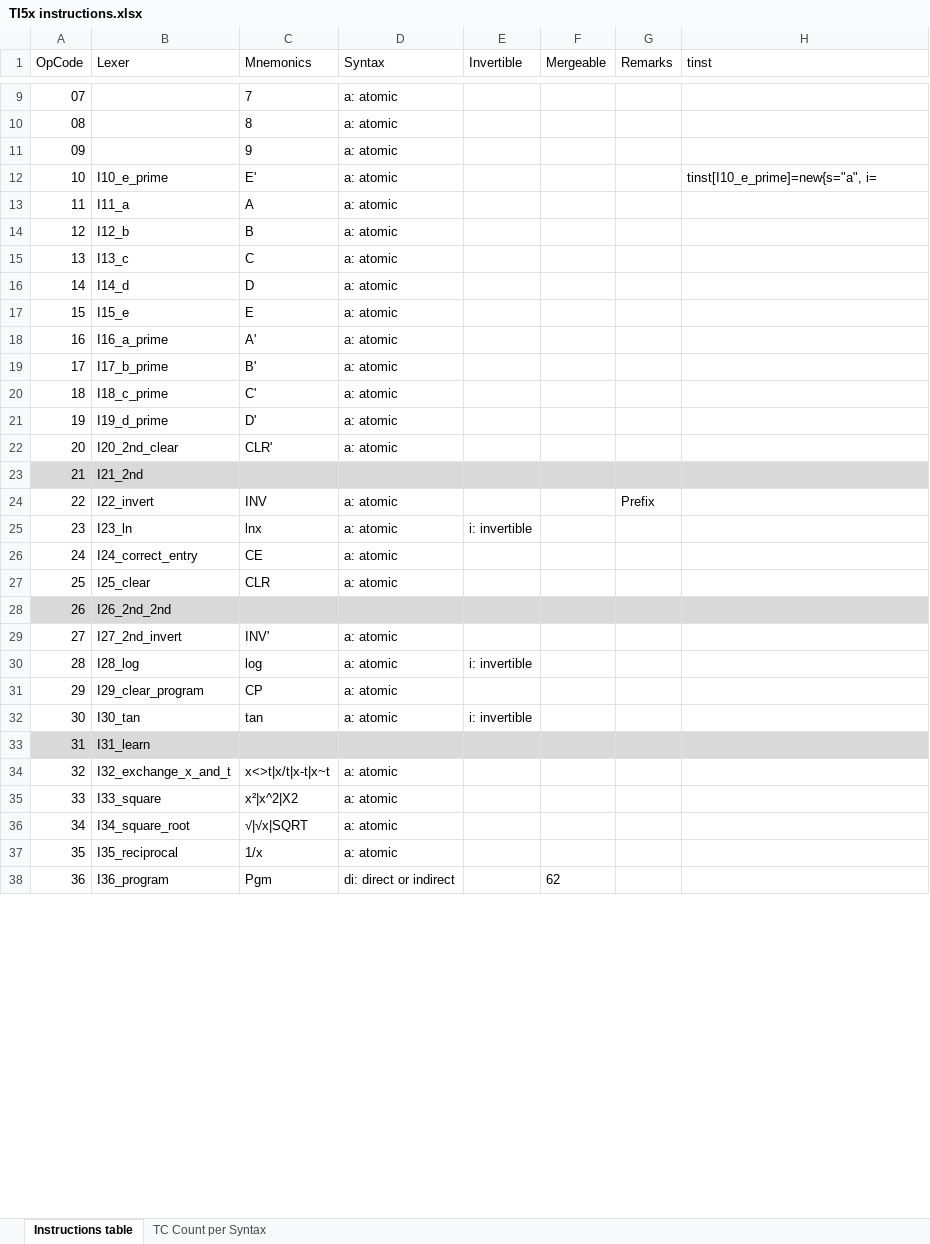
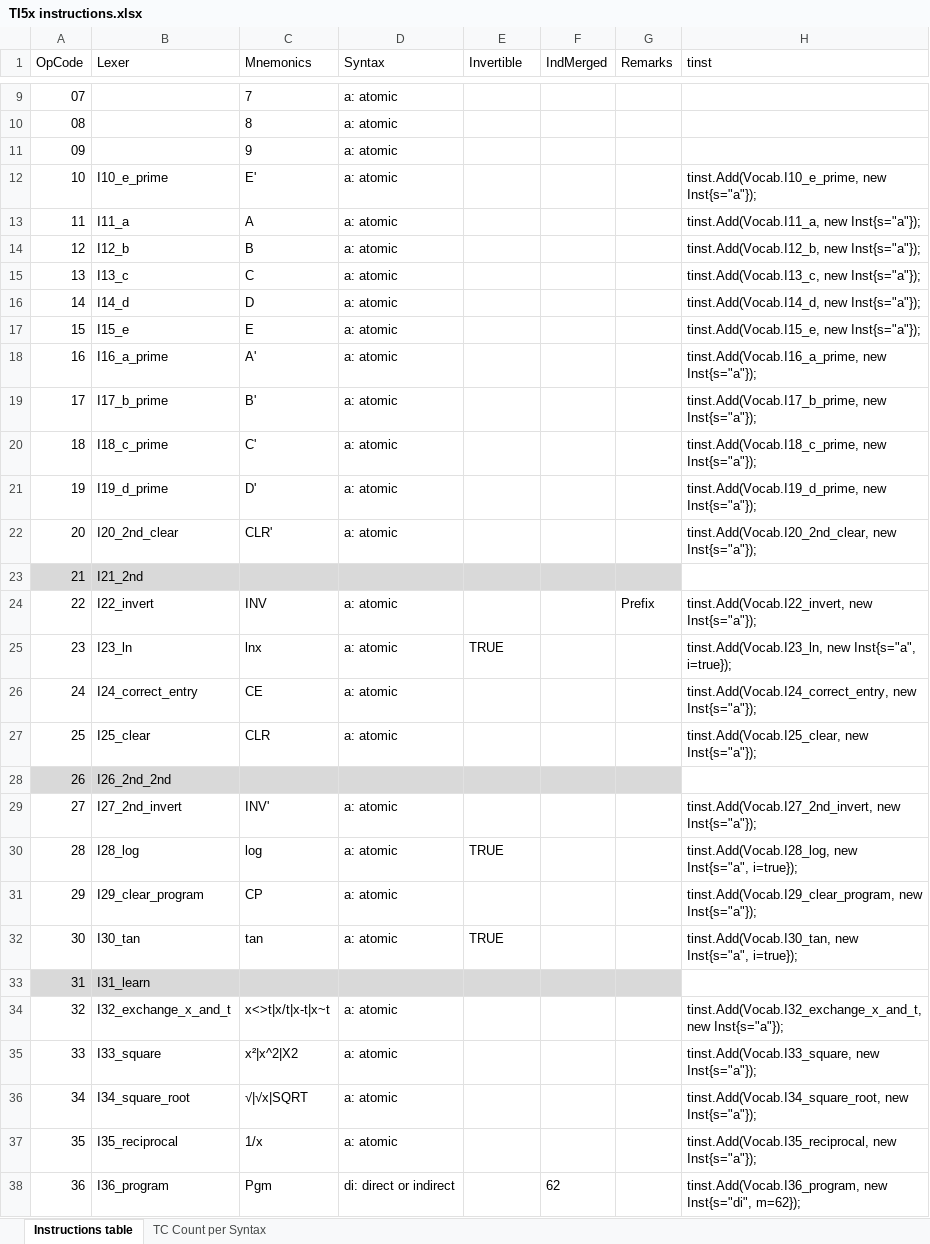
Before and after one commit to FrenchBear/Projects, an Excel workbook: 11_Grammars/Ti Docs/TI5x instructions.xlsx, sheet Instructions table, drawn as a sheet; only a part is shown, gaps mark what is left out; values as stored, in another font and other column widths than the file's, no borders; the diff covers the shown part only; the diff names each change by its address in the sheet, - before the commit and + after, or states it on an @@ line.

```diff
--- a/11_Grammars/Ti Docs/TI5x instructions.xlsx (sheet Instructions table)
+++ b/11_Grammars/Ti Docs/TI5x instructions.xlsx (sheet Instructions table)
-F1: Mergeable
+F1: IndMerged
-H12 (tinst): tinst[I10_e_prime]=new{s="a", i=
+H12 (tinst): tinst.Add(Vocab.I10_e_prime, new Inst{s="a"});
-H13 (tinst): (empty)
+H13 (tinst): tinst.Add(Vocab.I11_a, new Inst{s="a"});
-H14 (tinst): (empty)
+H14 (tinst): tinst.Add(Vocab.I12_b, new Inst{s="a"});
-H15 (tinst): (empty)
+H15 (tinst): tinst.Add(Vocab.I13_c, new Inst{s="a"});
-H16 (tinst): (empty)
+H16 (tinst): tinst.Add(Vocab.I14_d, new Inst{s="a"});
-H17 (tinst): (empty)
+H17 (tinst): tinst.Add(Vocab.I15_e, new Inst{s="a"});
-H18 (tinst): (empty)
+H18 (tinst): tinst.Add(Vocab.I16_a_prime, new Inst{s="a"});
-H19 (tinst): (empty)
+H19 (tinst): tinst.Add(Vocab.I17_b_prime, new Inst{s="a"});
-H20 (tinst): (empty)
+H20 (tinst): tinst.Add(Vocab.I18_c_prime, new Inst{s="a"});
-H21 (tinst): (empty)
+H21 (tinst): tinst.Add(Vocab.I19_d_prime, new Inst{s="a"});
-H22 (tinst): (empty)
+H22 (tinst): tinst.Add(Vocab.I20_2nd_clear, new Inst{s="a"});
-H23 fill: #D9D9D9
+H23 fill: none
-H24 (tinst): (empty)
+H24 (tinst): tinst.Add(Vocab.I22_invert, new Inst{s="a"});
-E25 (Invertible): i: invertible
+E25 (Invertible): TRUE
-H25 (tinst): (empty)
+H25 (tinst): tinst.Add(Vocab.I23_ln, new Inst{s="a", i=true});
-H26 (tinst): (empty)
+H26 (tinst): tinst.Add(Vocab.I24_correct_entry, new Inst{s="a"});
-H27 (tinst): (empty)
+H27 (tinst): tinst.Add(Vocab.I25_clear, new Inst{s="a"});
-H28 fill: #D9D9D9
+H28 fill: none
-H29 (tinst): (empty)
+H29 (tinst): tinst.Add(Vocab.I27_2nd_invert, new Inst{s="a"});
-E30 (Invertible): i: invertible
+E30 (Invertible): TRUE
-H30 (tinst): (empty)
+H30 (tinst): tinst.Add(Vocab.I28_log, new Inst{s="a", i=true});
-H31 (tinst): (empty)
+H31 (tinst): tinst.Add(Vocab.I29_clear_program, new Inst{s="a"});
-E32 (Invertible): i: invertible
+E32 (Invertible): TRUE
-H32 (tinst): (empty)
+H32 (tinst): tinst.Add(Vocab.I30_tan, new Inst{s="a", i=true});
-H33 fill: #D9D9D9
+H33 fill: none
-H34 (tinst): (empty)
+H34 (tinst): tinst.Add(Vocab.I32_exchange_x_and_t, new Inst{s="a"});
-H35 (tinst): (empty)
+H35 (tinst): tinst.Add(Vocab.I33_square, new Inst{s="a"});
-H36 (tinst): (empty)
+H36 (tinst): tinst.Add(Vocab.I34_square_root, new Inst{s="a"});
-H37 (tinst): (empty)
+H37 (tinst): tinst.Add(Vocab.I35_reciprocal, new Inst{s="a"});
-H38 (tinst): (empty)
+H38 (tinst): tinst.Add(Vocab.I36_program, new Inst{s="di", m=62});
```
Also changed, not shown: 99 edited cells and cell formats elsewhere in this sheet, formulas that keep their value, 2 other files.
